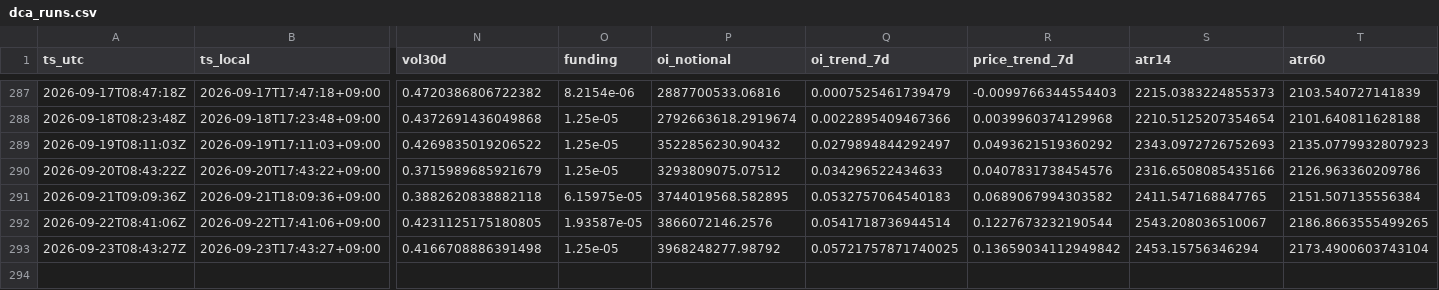
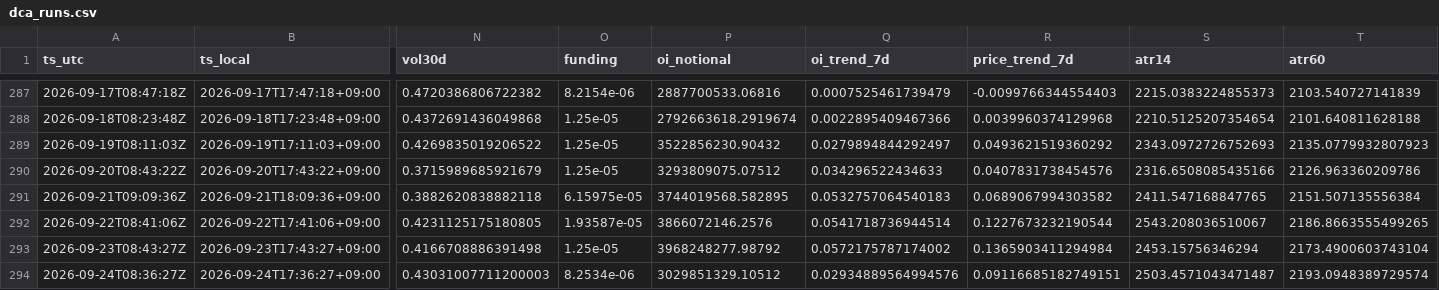
Before and after one commit to sunsiyuan/btc-dca-bot, a CSV file: logs/dca_runs.csv, drawn as a sheet; only a part is shown, gaps mark what is left out; rows hold the shown columns only; the diff names each change by its address in the sheet, - before the commit and + after, or states it on an @@ line.

Commit message:
chore: update daily DCA log

```diff
--- a/logs/dca_runs.csv
+++ b/logs/dca_runs.csv
-Q293 (oi_trend_7d): 0.05721757871740025
+Q293 (oi_trend_7d): 0.0572175787174002
-R293 (price_trend_7d): 0.13659034112949842
+R293 (price_trend_7d): 0.1365903411294984
+row 294: 2026-09-24T08:36:27Z | 2026-09-24T17:36:27+09:00 | 0.43031007711200003 | 8.2534e-06 | 3029851329.10512 | 0.02934889564994576 | 0.09116685182749151 | 2503.4571043471487 | 2193.0948389729574
```
